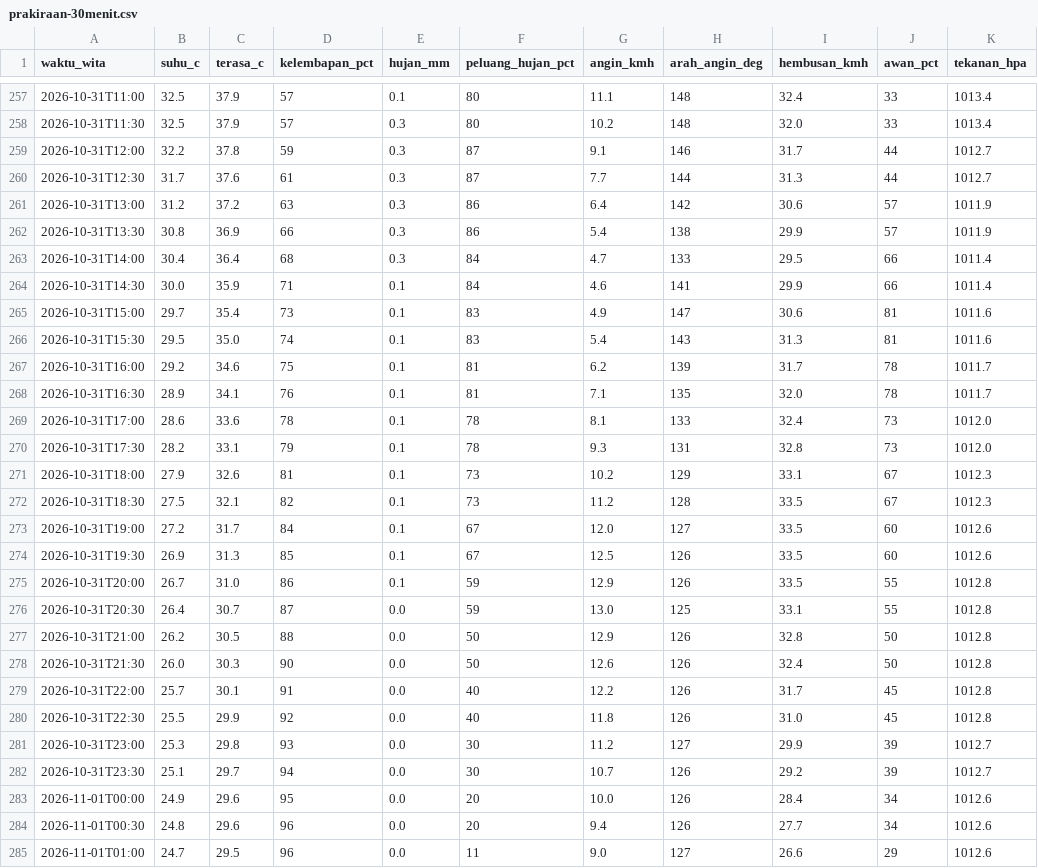
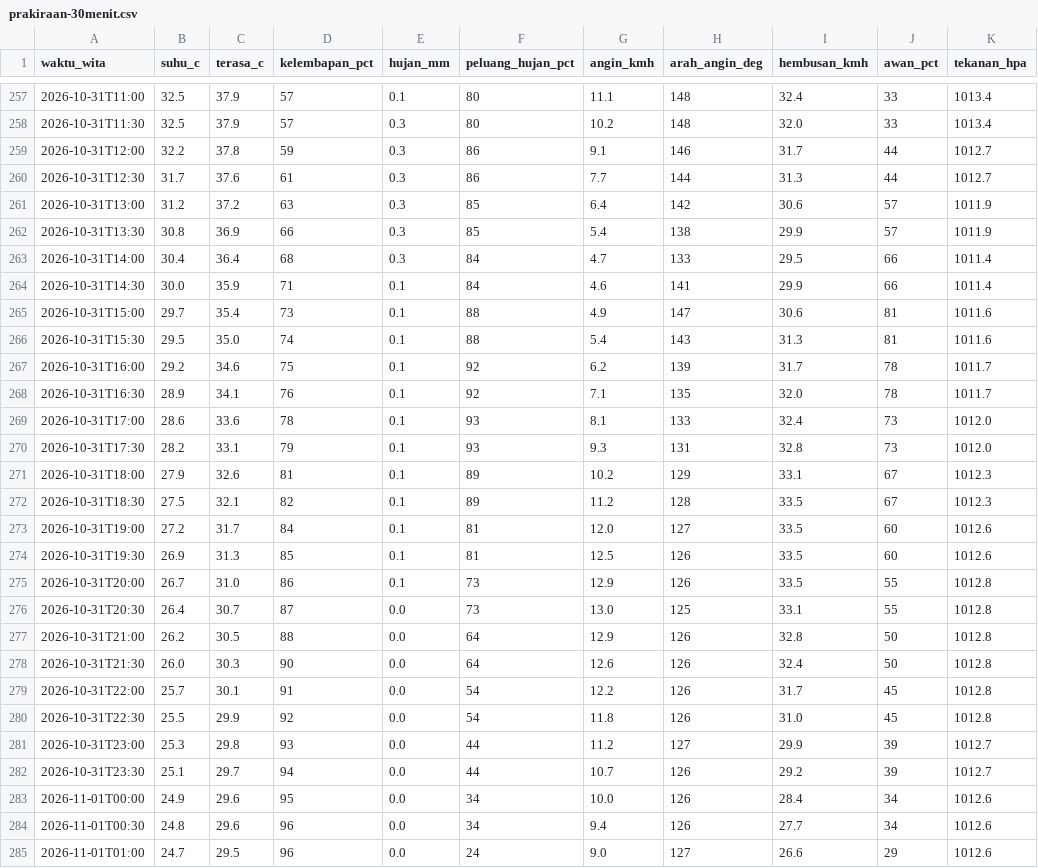
Before and after one commit to ariblackheart-cyber/cuaca-mataram, a CSV file: data/prakiraan-30menit.csv, drawn as a sheet; only a part is shown, gaps mark what is left out; the diff covers the shown part only; the diff names each change by its address in the sheet, - before the commit and + after, or states it on an @@ line.

```diff
--- a/data/prakiraan-30menit.csv
+++ b/data/prakiraan-30menit.csv
-F259:F260 (peluang_hujan_pct): 87
+F259:F260 (peluang_hujan_pct): 86
-F261:F262 (peluang_hujan_pct): 86
+F261:F262 (peluang_hujan_pct): 85
-F265:F266 (peluang_hujan_pct): 83
+F265:F266 (peluang_hujan_pct): 88
-F267:F268 (peluang_hujan_pct): 81
+F267:F268 (peluang_hujan_pct): 92
-F269:F270 (peluang_hujan_pct): 78
+F269:F270 (peluang_hujan_pct): 93
-F271:F272 (peluang_hujan_pct): 73
+F271:F272 (peluang_hujan_pct): 89
-F273:F274 (peluang_hujan_pct): 67
+F273:F274 (peluang_hujan_pct): 81
-F275:F276 (peluang_hujan_pct): 59
+F275:F276 (peluang_hujan_pct): 73
-F277:F278 (peluang_hujan_pct): 50
+F277:F278 (peluang_hujan_pct): 64
-F279:F280 (peluang_hujan_pct): 40
+F279:F280 (peluang_hujan_pct): 54
-F281:F282 (peluang_hujan_pct): 30
+F281:F282 (peluang_hujan_pct): 44
-F283:F284 (peluang_hujan_pct): 20
+F283:F284 (peluang_hujan_pct): 34
-F285 (peluang_hujan_pct): 11
+F285 (peluang_hujan_pct): 24
```
Also changed, not shown: 52 edited cells elsewhere in this file, 1 other file.
